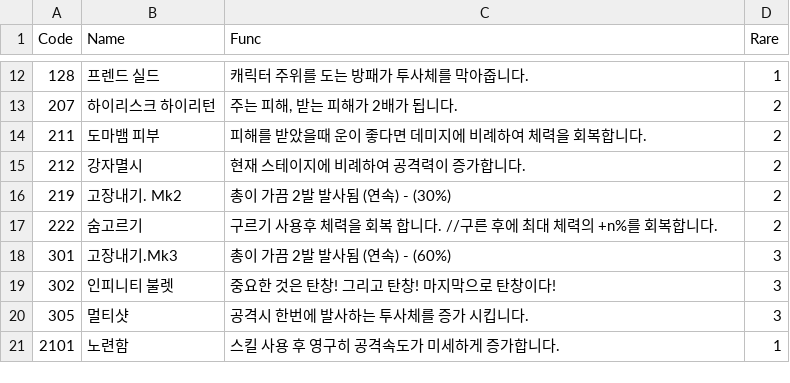
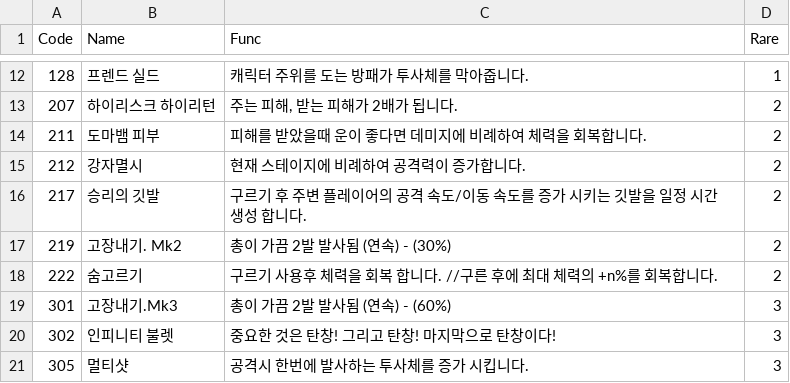
Before and after one commit to sejin0000/NP-14, a CSV file: Assets/Resources/CSVReader/test_Proto.csv, drawn as a sheet; only a part is shown, gaps mark what is left out; the shorter side is filled out with more unchanged rows; the diff names each change by its address in the sheet, - before the commit and + after, or states it on an @@ line.

```diff
--- a/Assets/Resources/CSVReader/test_Proto.csv
+++ b/Assets/Resources/CSVReader/test_Proto.csv
+row 16: 217 | 승리의 깃발 | 구르기 후 주변 플레이어의 공격 속도/이동 속도를 증가 시키는 깃발을 일정 시간 생성 합니다. | 2
```
Also changed, not shown: Assets/Resources/CSVReader/All2.csv, 4 other files.
